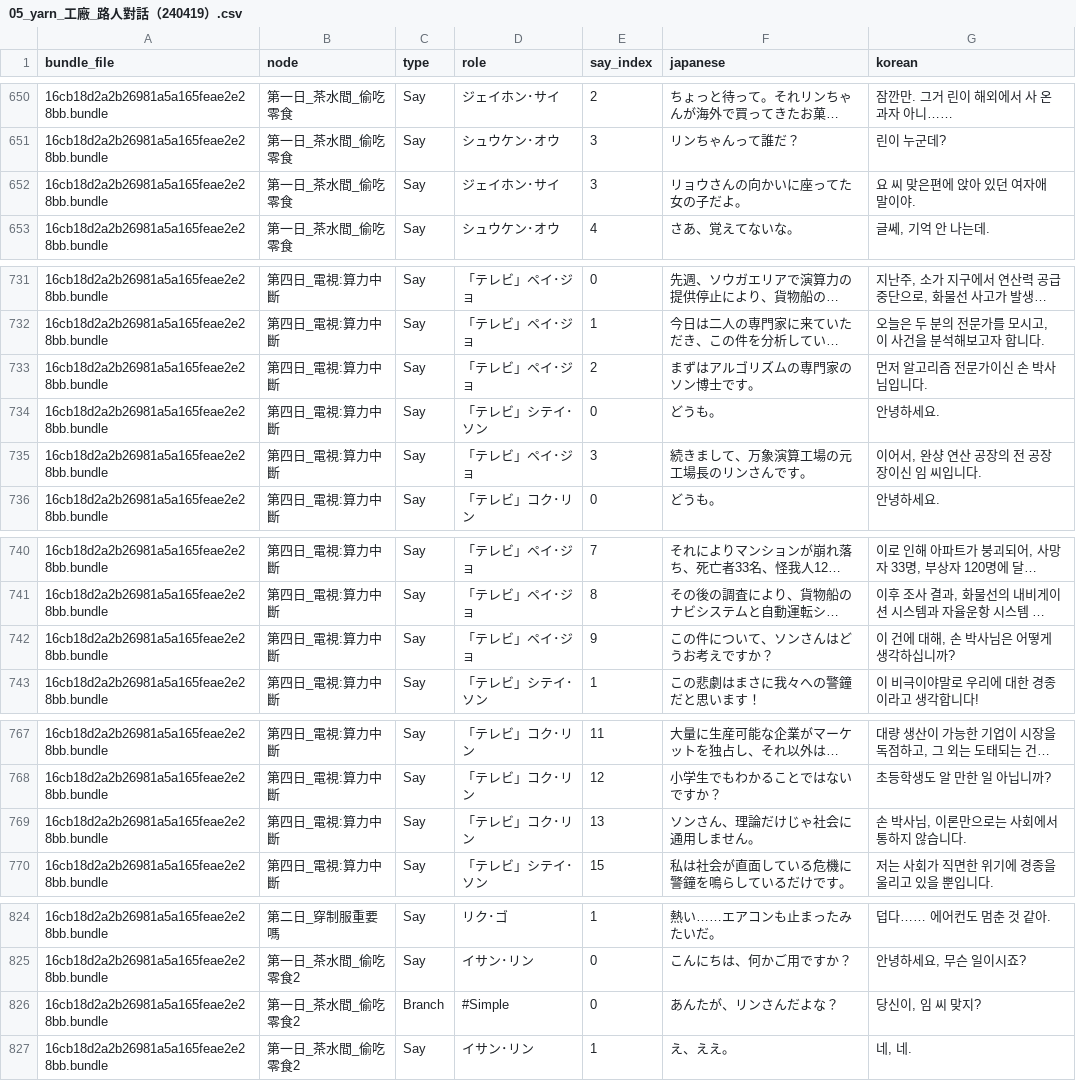
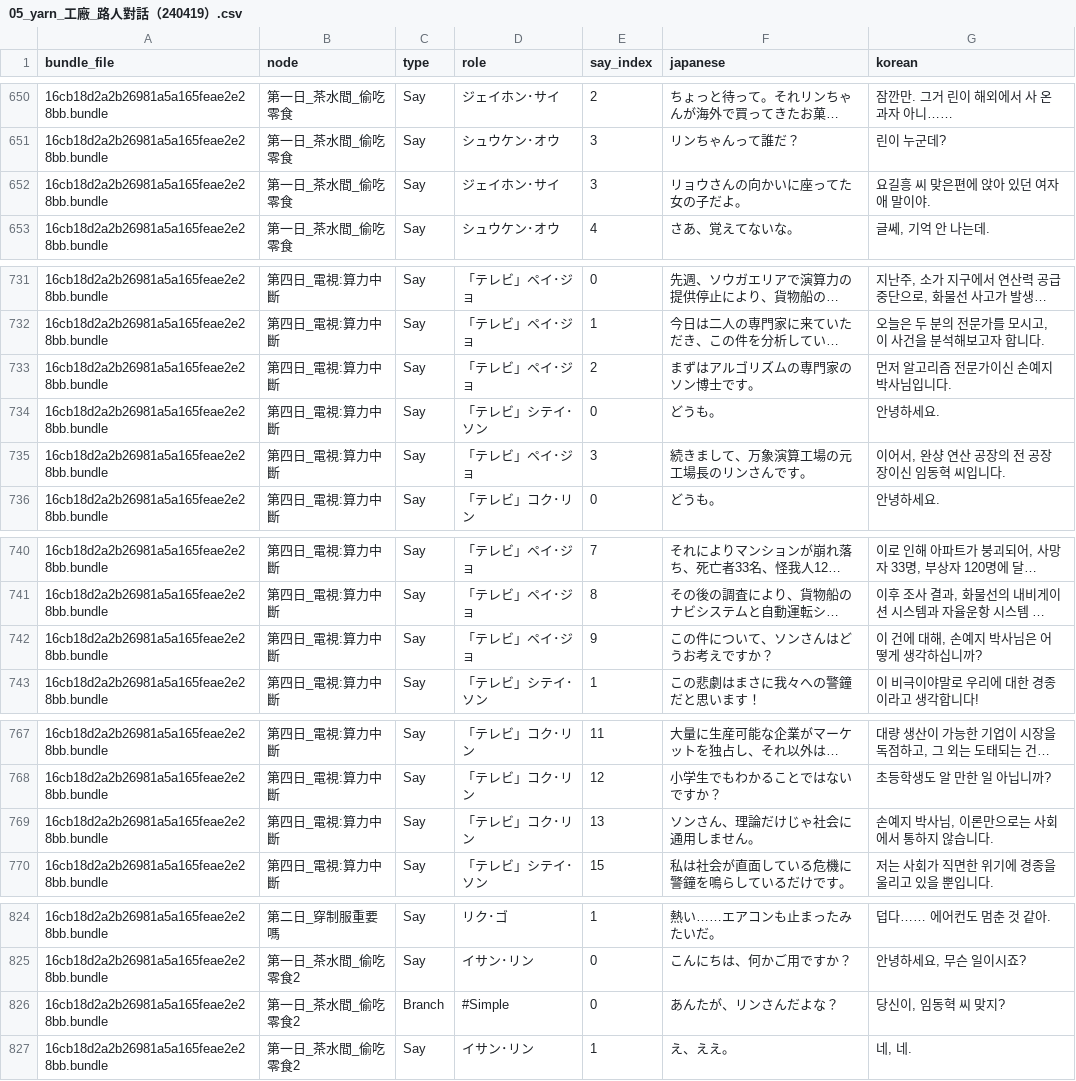
Before and after one commit to scha00/minds-beneath-us-korean, a CSV file: translation/translated/dialogue/05_yarn_工廠_路人對話（240419）.csv, drawn as a sheet; only a part is shown, gaps mark what is left out; long unchanged cells end in …; the diff names each change by its address in the sheet, - before the commit and + after, or states it on an @@ line.

```diff
--- a/translation/translated/dialogue/05_yarn_工廠_路人對話（240419）.csv
+++ b/translation/translated/dialogue/05_yarn_工廠_路人對話（240419）.csv
-G652 (korean): 요 씨 맞은편에 앉아 있던 여자애 말이야.
+G652 (korean): 요길흥 씨 맞은편에 앉아 있던 여자애 말이야.
-G733 (korean): 먼저 알고리즘 전문가이신 손 박사님입니다.
+G733 (korean): 먼저 알고리즘 전문가이신 손예지 박사님입니다.
-G735 (korean): 이어서, 완샹 연산 공장의 전 공장장이신 임 씨입니다.
+G735 (korean): 이어서, 완샹 연산 공장의 전 공장장이신 임동혁 씨입니다.
-G742 (korean): 이 건에 대해, 손 박사님은 어떻게 생각하십니까?
+G742 (korean): 이 건에 대해, 손예지 박사님은 어떻게 생각하십니까?
-G769 (korean): 손 박사님, 이론만으로는 사회에서 통하지 않습니다.
+G769 (korean): 손예지 박사님, 이론만으로는 사회에서 통하지 않습니다.
-G826 (korean): 당신이, 임 씨 맞지?
+G826 (korean): 당신이, 임동혁 씨 맞지?
```
Also changed, not shown: translation/translated/dialogue/03_yarn_主角家.csv, translation/translated/dialogue/08_yarn_工廠_第二日_阿凡動畫（231122）.csv, 6 other files.
